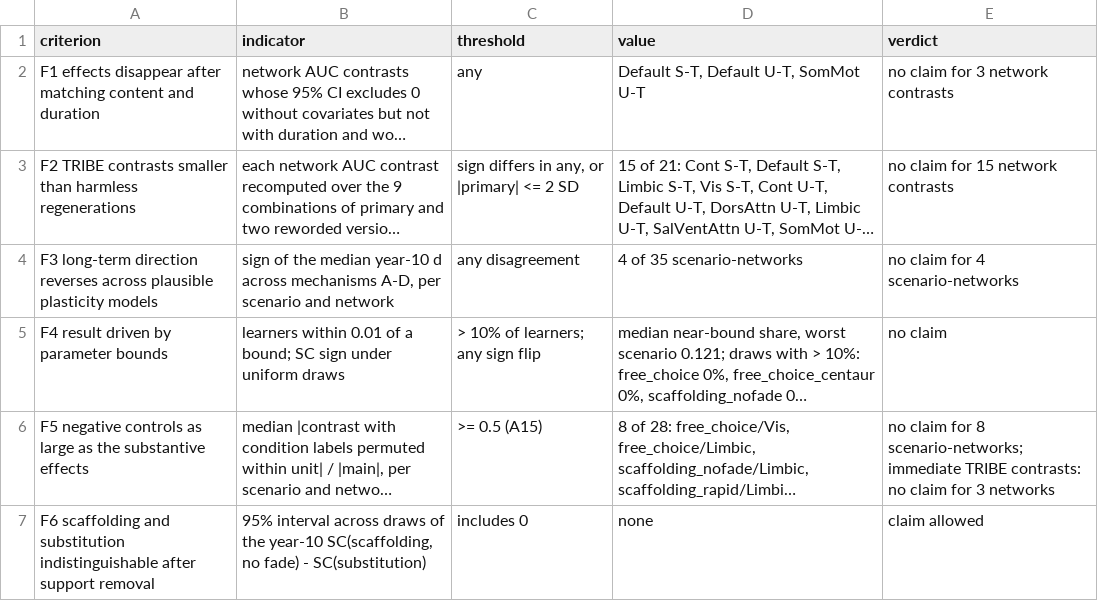
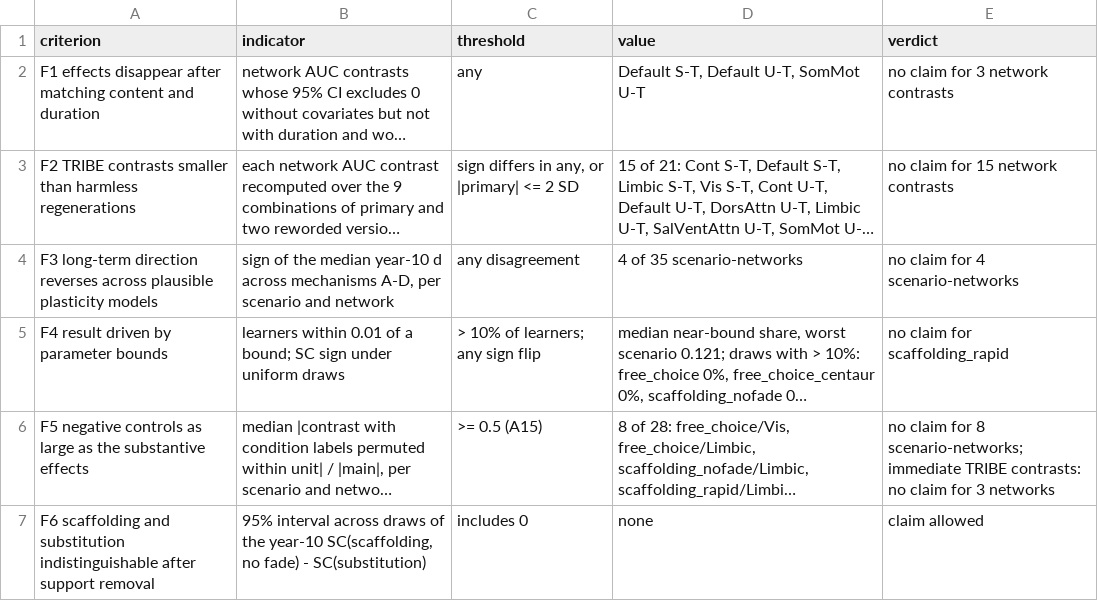
Before and after one commit to MatteoGuardamagna4/neurai, a CSV file: outputs/tables/table6_falsification.csv, drawn as a sheet; long unchanged cells end in …; the diff names each change by its address in the sheet, - before the commit and + after, or states it on an @@ line.

```diff
--- a/outputs/tables/table6_falsification.csv
+++ b/outputs/tables/table6_falsification.csv
-E5 (verdict): no claim
+E5 (verdict): no claim for scaffolding_rapid
```
Also changed, not shown: 5 other files.
